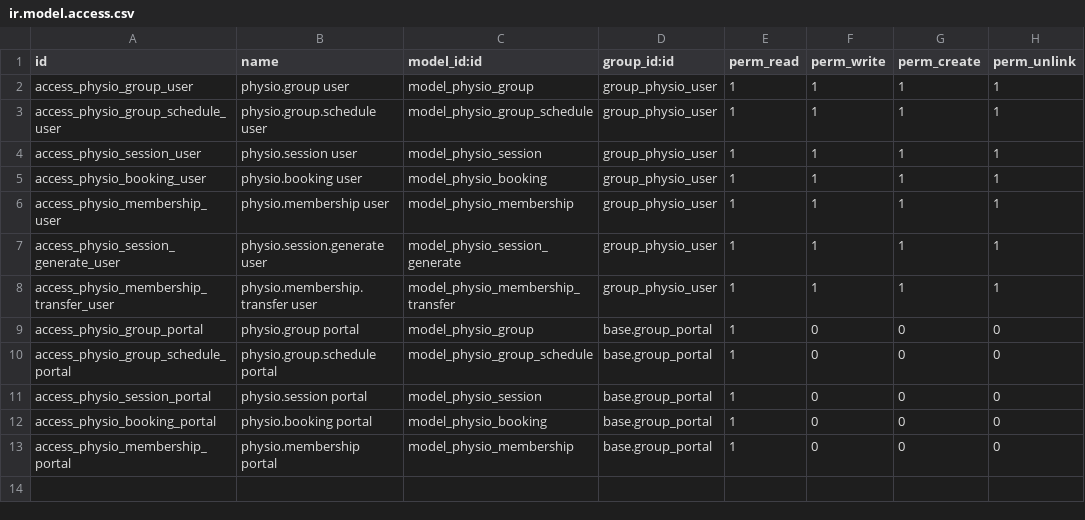
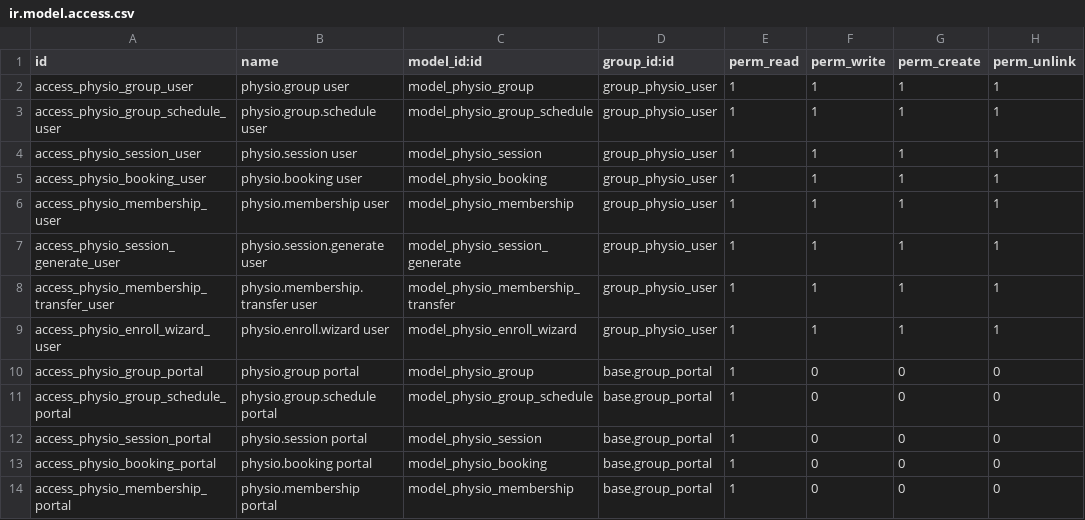
Before and after one commit to rebersasoluciones/amma-paulajl, a CSV file: amma_physio_groups/security/ir.model.access.csv, drawn as a sheet; the diff names each change by its address in the sheet, - before the commit and + after, or states it on an @@ line.

```diff
--- a/amma_physio_groups/security/ir.model.access.csv
+++ b/amma_physio_groups/security/ir.model.access.csv
+row 9: access_physio_enroll_wizard_user | physio.enroll.wizard user | model_physio_enroll_wizard | group_physio_user | 1 | 1 | 1 | 1
```
Also changed, not shown: 8 other files.
